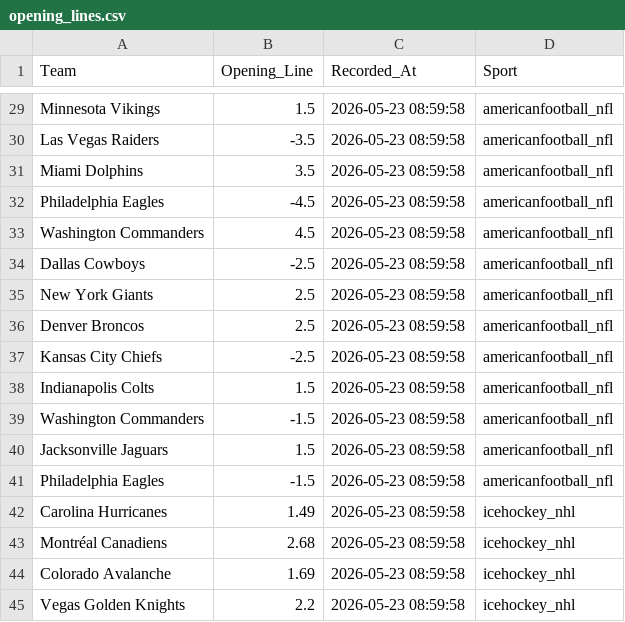
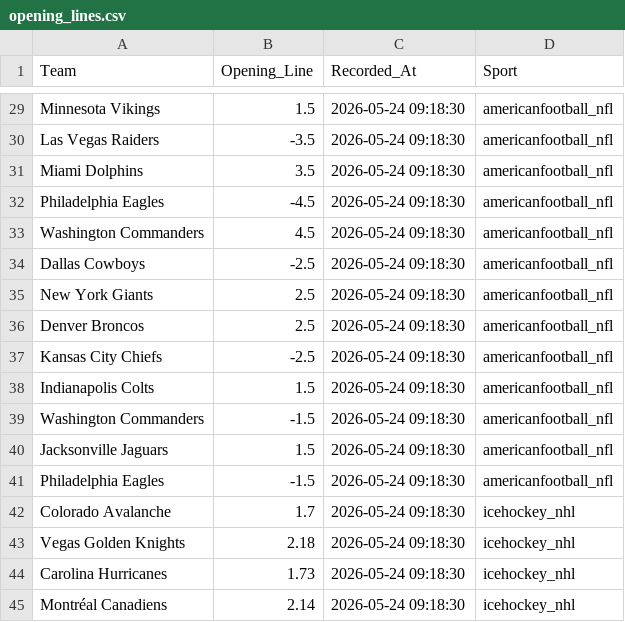
Before and after one commit to jordansonntag3/Pro-Sports-Auditor, a CSV file: opening_lines.csv, drawn as a sheet; only a part is shown, gaps mark what is left out; removed rows and columns are numbered as before the commit, all else as after; the diff covers the shown part only; the diff names each change by its address in the sheet, - before the commit and + after, or states it on an @@ line.

```diff
--- a/opening_lines.csv
+++ b/opening_lines.csv
-C29:C41 (Recorded_At): 2026-05-23 08:59:58
+C29:C41 (Recorded_At): 2026-05-24 09:18:30
-row 42: Carolina Hurricanes | 1.49 | 2026-05-23 08:59:58 | icehockey_nhl
-row 43: Montréal Canadiens | 2.68 | 2026-05-23 08:59:58 | icehockey_nhl
-B42 (Opening_Line): 1.69
+B42 (Opening_Line): 1.7
-C42:C43 (Recorded_At): 2026-05-23 08:59:58
+C42:C43 (Recorded_At): 2026-05-24 09:18:30
-B43 (Opening_Line): 2.2
+B43 (Opening_Line): 2.18
+row 44: Carolina Hurricanes | 1.73 | 2026-05-24 09:18:30 | icehockey_nhl
+row 45: Montréal Canadiens | 2.14 | 2026-05-24 09:18:30 | icehockey_nhl
```
Also changed, not shown: 2 added rows, 2 removed rows and 27 edited cells elsewhere in this file.
